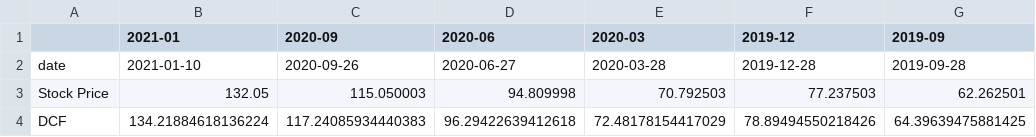
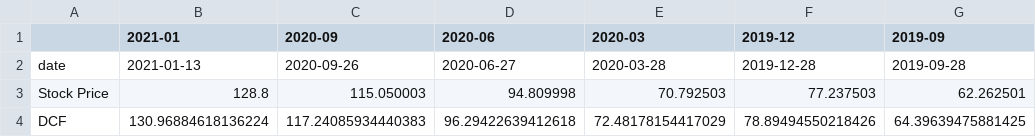
Before and after one commit to jacob-servidio/Final_Project, a CSV file: Test Data/AAPL_dcf_quarterly.csv, drawn as a sheet; only a part is shown; the diff names each change by its address in the sheet, - before the commit and + after, or states it on an @@ line.

```diff
--- a/Test Data/AAPL_dcf_quarterly.csv
+++ b/Test Data/AAPL_dcf_quarterly.csv
-B2 (2021-01): 2021-01-10
+B2 (2021-01): 2021-01-13
-B3 (2021-01): 132.05
+B3 (2021-01): 128.8
-B4 (2021-01): 134.21884618136224
+B4 (2021-01): 130.96884618136224
```
Also changed, not shown: Test Data/AAPL_dcf_annually.csv, Test Data/AAPL_quotes.csv, 4 other files.
